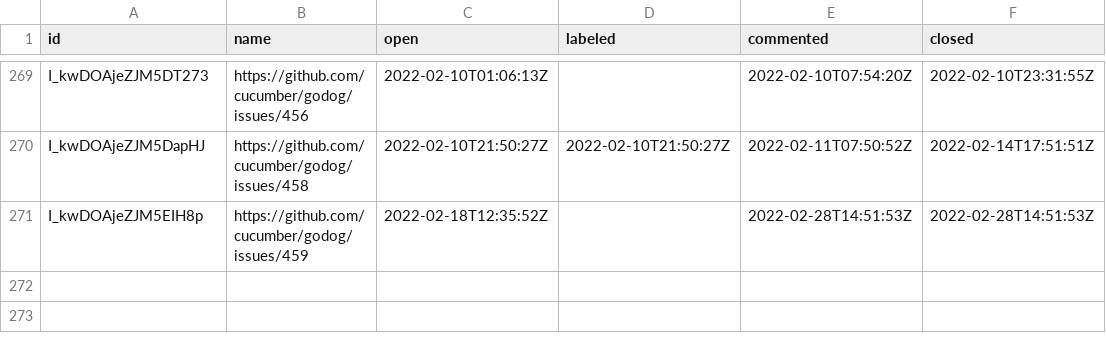
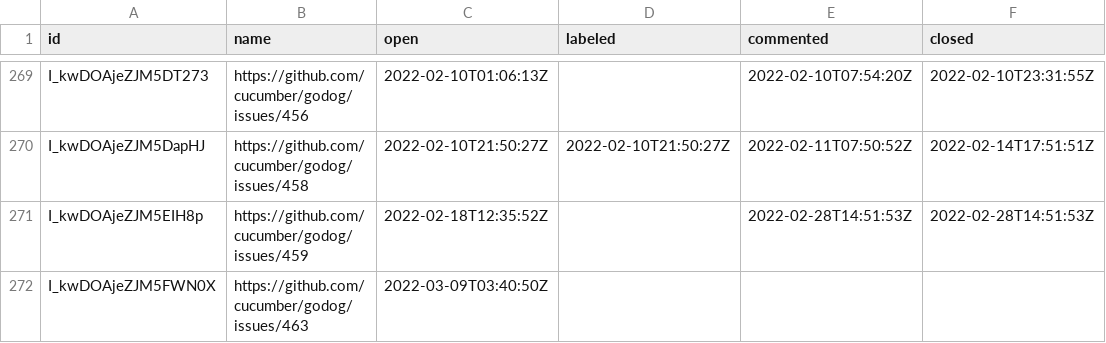
Before and after one commit to cucumber/oselvar-github-metrics, a CSV file: data/cucumber/godog/issues.csv, drawn as a sheet; only a part is shown, gaps mark what is left out; the diff names each change by its address in the sheet, - before the commit and + after, or states it on an @@ line.

```diff
--- a/data/cucumber/godog/issues.csv
+++ b/data/cucumber/godog/issues.csv
+row 272: I_kwDOAjeZJM5FWN0X | https://github.com/cucumber/godog/issues/463 | 2022-03-09T03:40:50Z
```
